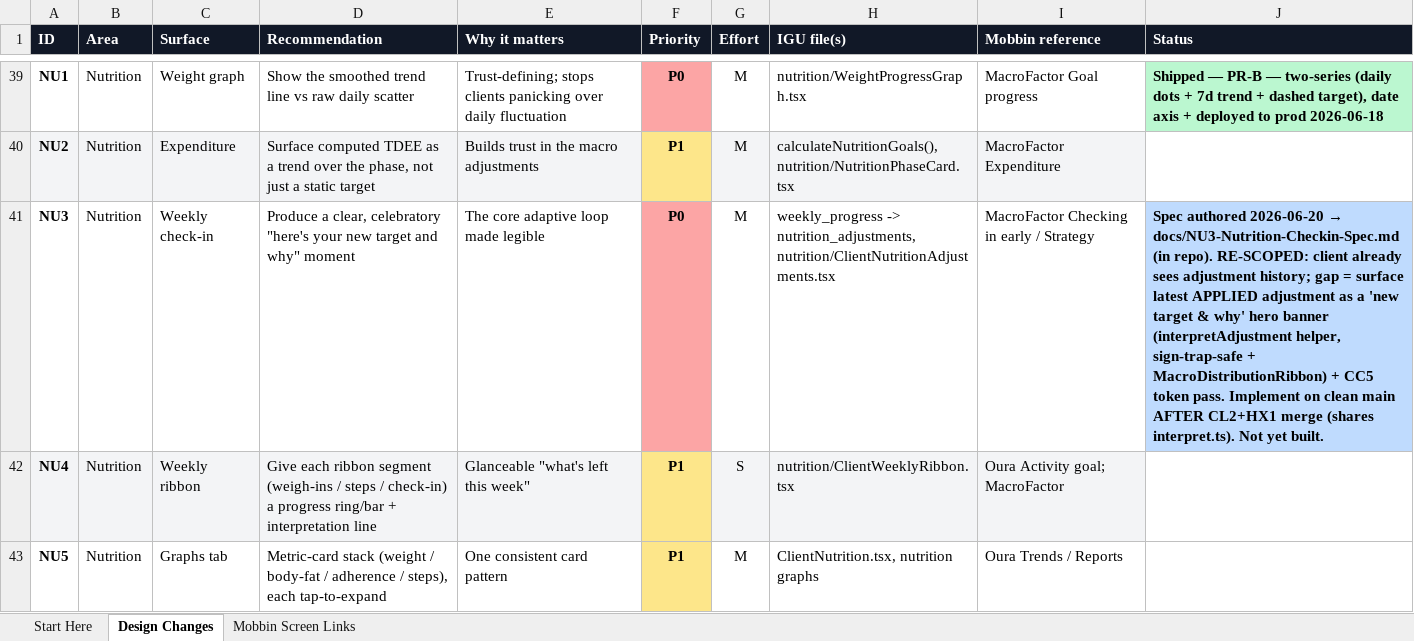
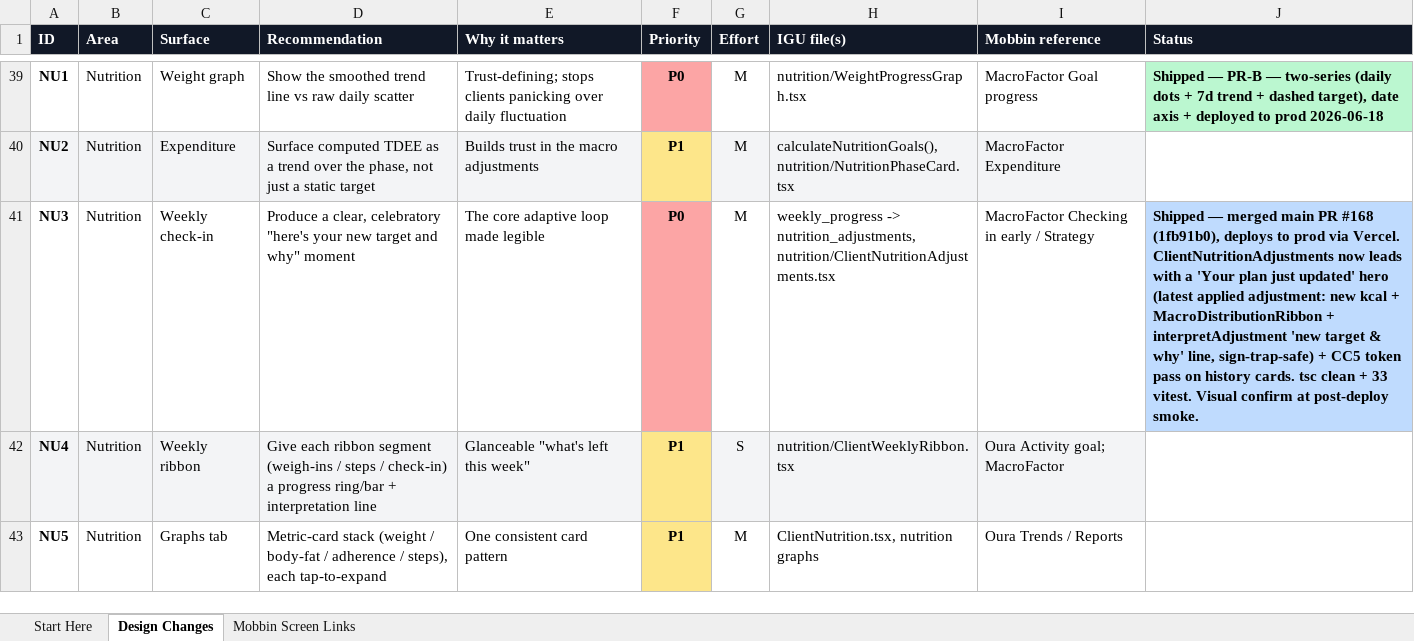
Before and after one commit to DrIron/IGU-The-Intensive-Gainz-Unit, an Excel workbook: docs/IGU-Design-Changes-Master.xlsx, sheet Design Changes, drawn as a sheet; only a part is shown, gaps mark what is left out; values as stored, in another font and other column widths than the file's, no borders; the diff names each change by its address in the sheet, - before the commit and + after, or states it on an @@ line.

Commit message:
docs: NU3 shipped (merged #168)

```diff
--- a/docs/IGU-Design-Changes-Master.xlsx (sheet Design Changes)
+++ b/docs/IGU-Design-Changes-Master.xlsx (sheet Design Changes)
@@ J41 (Status): Spec authored 2026-06-20 → docs/NU3-Nutrition-Checkin-Spec.md (in repo). RE-SCOPED: client already sees adjustment history; gap = surface latest APPLIED adjustment as a 'new target & why' hero banner (interpretAdjustment helper, sign-trap-safe + MacroDistributionRibbon) + CC5 token pass. Implement on clean main AFTER CL2+HX1 merge (shares interpret.ts). Not yet built. → Shipped — merged main PR #168 (1fb91b0), deploys to prod via Vercel. ClientNutritionAdjustments now leads with a 'Your plan just updated' hero (latest applied adjustment: new kcal + MacroDistributionRibbon + interpretAdjustment 'new target & why' line, sign-trap-safe) + CC5 token pass on history cards. tsc clean + 33 vitest. Visual confirm at post-deploy smoke. @@
```
